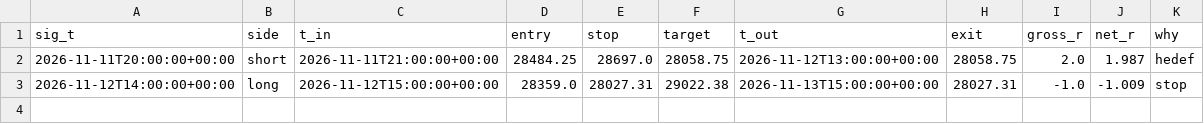
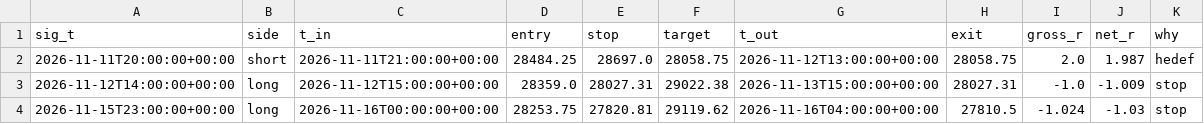
Before and after one commit to traxguo/ASGO.ai, a CSV file: forward/paper_aslan_nas_nobias/trades.csv, drawn as a sheet; the diff names each change by its address in the sheet, - before the commit and + after, or states it on an @@ line.

```diff
--- a/forward/paper_aslan_nas_nobias/trades.csv
+++ b/forward/paper_aslan_nas_nobias/trades.csv
+row 4: 2026-11-15T23:00:00+00:00 | long | 2026-11-16T00:00:00+00:00 | 28253.75 | 27820.81 | 29119.62 | 2026-11-16T04:00:00+00:00 | 27810.5 | -1.024 | -1.03 | stop
```
Also changed, not shown: forward/paper_aslan_nas/bars.csv, 3 other files.
